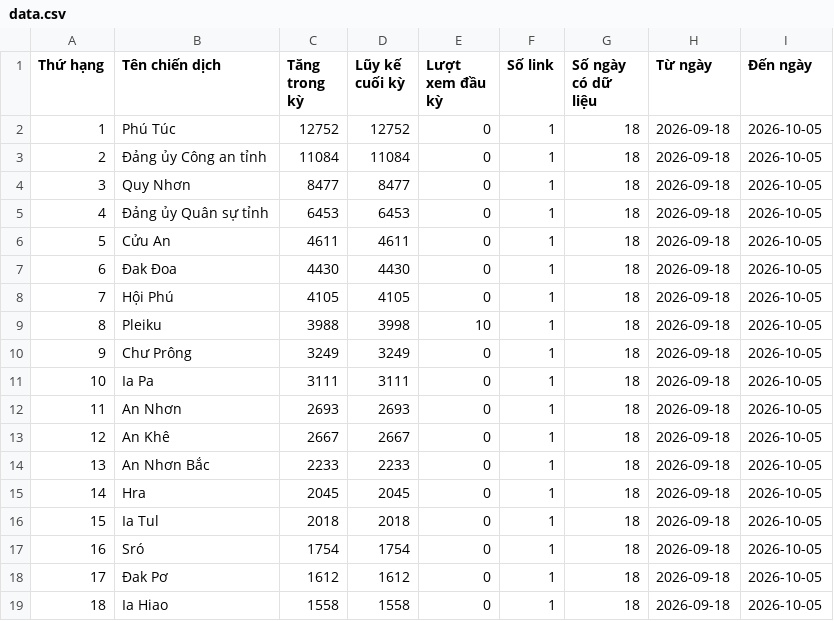
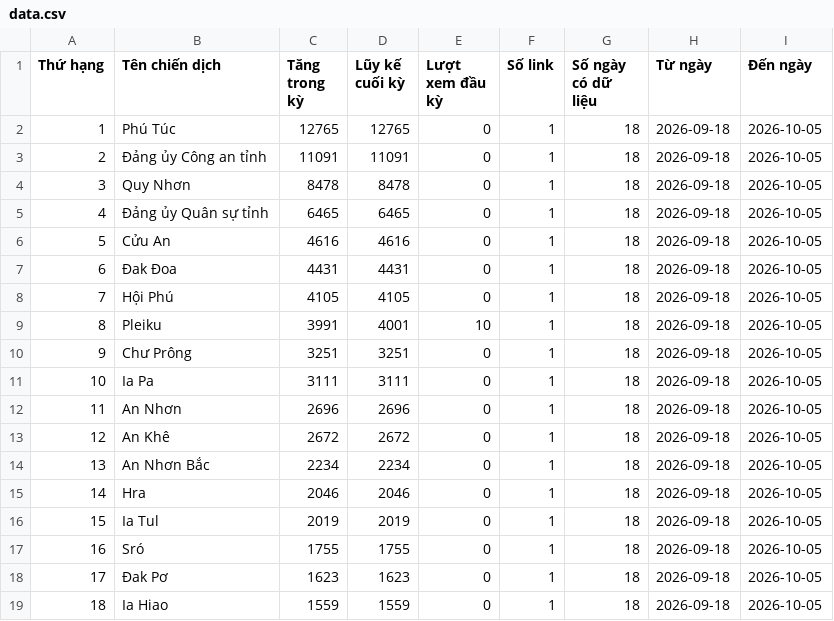
Before and after one commit to phuonglinh-ai/truyenthonggialai, a CSV file: data.csv, drawn as a sheet; only a part is shown; the diff covers the shown part only.

Commit message:
Update data.csv 2026-10-05 14:37

```diff
--- a/data.csv
+++ b/data.csv
@@ -1,19 +1,19 @@
 Thứ hạng,Tên chiến dịch,Tăng trong kỳ,Lũy kế cuối kỳ,Lượt xem đầu kỳ,Số link,Số ngày có dữ liệu,Từ ngày,Đến ngày
-1,Phú Túc,12752,12752,0,1,18,2026-09-18,2026-10-05
-2,Đảng ủy Công an tỉnh,11084,11084,0,1,18,2026-09-18,2026-10-05
-3,Quy Nhơn,8477,8477,0,1,18,2026-09-18,2026-10-05
-4,Đảng ủy Quân sự tỉnh,6453,6453,0,1,18,2026-09-18,2026-10-05
-5,Cửu An,4611,4611,0,1,18,2026-09-18,2026-10-05
-6,Đak Đoa,4430,4430,0,1,18,2026-09-18,2026-10-05
+1,Phú Túc,12765,12765,0,1,18,2026-09-18,2026-10-05
+2,Đảng ủy Công an tỉnh,11091,11091,0,1,18,2026-09-18,2026-10-05
+3,Quy Nhơn,8478,8478,0,1,18,2026-09-18,2026-10-05
+4,Đảng ủy Quân sự tỉnh,6465,6465,0,1,18,2026-09-18,2026-10-05
+5,Cửu An,4616,4616,0,1,18,2026-09-18,2026-10-05
+6,Đak Đoa,4431,4431,0,1,18,2026-09-18,2026-10-05
 7,Hội Phú,4105,4105,0,1,18,2026-09-18,2026-10-05
-8,Pleiku,3988,3998,10,1,18,2026-09-18,2026-10-05
-9,Chư Prông,3249,3249,0,1,18,2026-09-18,2026-10-05
+8,Pleiku,3991,4001,10,1,18,2026-09-18,2026-10-05
+9,Chư Prông,3251,3251,0,1,18,2026-09-18,2026-10-05
 10,Ia Pa,3111,3111,0,1,18,2026-09-18,2026-10-05
-11,An Nhơn,2693,2693,0,1,18,2026-09-18,2026-10-05
-12,An Khê,2667,2667,0,1,18,2026-09-18,2026-10-05
-13,An Nhơn Bắc,2233,2233,0,1,18,2026-09-18,2026-10-05
-14,Hra,2045,2045,0,1,18,2026-09-18,2026-10-05
-15,Ia Tul,2018,2018,0,1,18,2026-09-18,2026-10-05
-16,Sró,1754,1754,0,1,18,2026-09-18,2026-10-05
-17,Đak Pơ,1612,1612,0,1,18,2026-09-18,2026-10-05
-18,Ia Hiao,1558,1558,0,1,18,2026-09-18,2026-10-05
+11,An Nhơn,2696,2696,0,1,18,2026-09-18,2026-10-05
+12,An Khê,2672,2672,0,1,18,2026-09-18,2026-10-05
+13,An Nhơn Bắc,2234,2234,0,1,18,2026-09-18,2026-10-05
+14,Hra,2046,2046,0,1,18,2026-09-18,2026-10-05
+15,Ia Tul,2019,2019,0,1,18,2026-09-18,2026-10-05
+16,Sró,1755,1755,0,1,18,2026-09-18,2026-10-05
+17,Đak Pơ,1623,1623,0,1,18,2026-09-18,2026-10-05
+18,Ia Hiao,1559,1559,0,1,18,2026-09-18,2026-10-05
```
Also changed, not shown: 85 edited cells elsewhere in this file.
